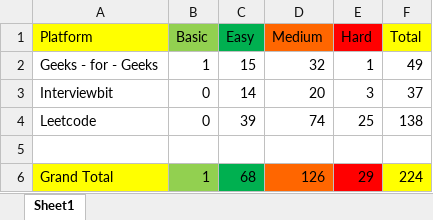
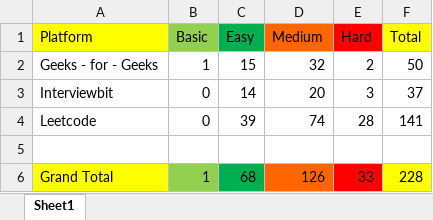
Before and after one commit to shagil77/DSA_Sheet_Solution, an Excel workbook: Problem Count.xlsx, sheet Sheet1, drawn as a sheet; values as stored, in another font and other column widths than the file's, no borders; the diff names each change by its address in the sheet, - before the commit and + after, or states it on an @@ line.

```diff
--- a/Problem Count.xlsx (sheet Sheet1)
+++ b/Problem Count.xlsx (sheet Sheet1)
-E2 (Hard): 1
+E2 (Hard): 2
-F2 (Total): 49
+F2 (Total): 50
-E4 (Hard): 25
+E4 (Hard): 28
-F4 (Total): 138
+F4 (Total): 141
-E6 (Hard): 29
+E6 (Hard): 33
-F6 (Total): 224
+F6 (Total): 228
```
Also changed, not shown: DSA Sheet by Arsh (45 Days Plan).xlsx, 5 other files.
